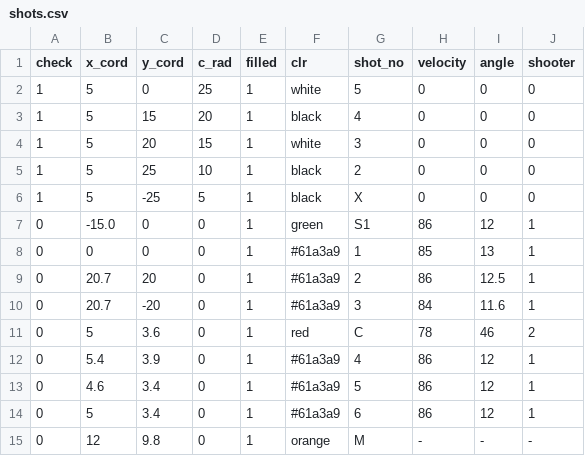
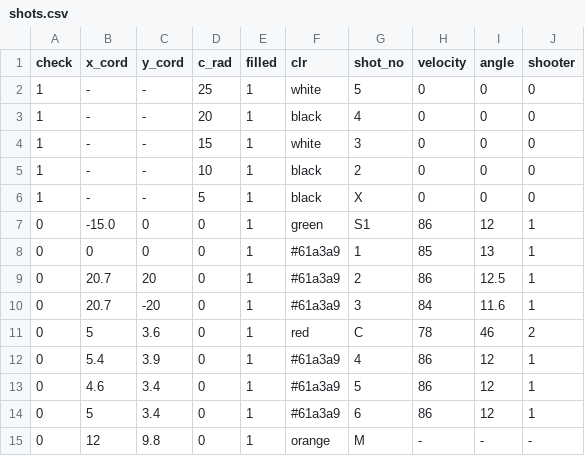
Before and after one commit to sharafjaffri/sampledata, a CSV file: shots.csv, drawn as a sheet.

Commit message:
Update shots.csv

```diff
--- a/shots.csv
+++ b/shots.csv
@@ -1,7 +1,7 @@
 check,x_cord,y_cord,c_rad,filled,clr,shot_no,velocity,angle,shooter
-1,5,0,25,1,white,5,0,0,0
-1,5,15,20,1,black,4,0,0,0
-1,5,20,15,1,white,3,0,0,0
-1,5,25,10,1,black,2,0,0,0
-1,5,-25,5,1,black,X,0,0,0
+1,-,-,25,1,white,5,0,0,0
+1,-,-,20,1,black,4,0,0,0
+1,-,-,15,1,white,3,0,0,0
+1,-,-,10,1,black,2,0,0,0
+1,-,-,5,1,black,X,0,0,0
 0,-15.0,0,0,1,green,S1,86,12,1
```
